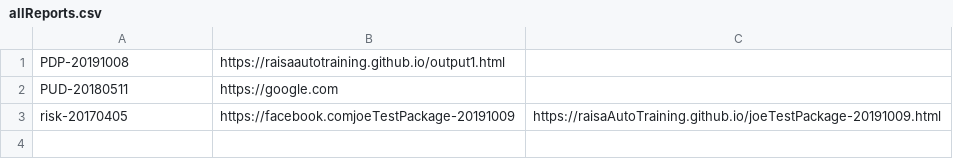
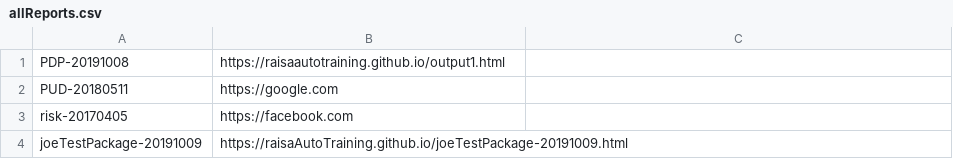
Before and after one commit to raisaAutoTraining/raisaAutoTraining.github.io, a CSV file: allReports.csv, drawn as a sheet.

Commit message:
joeTestPackage-20191009.html added

```diff
--- a/allReports.csv
+++ b/allReports.csv
@@ -2,2 +2,3 @@ PDP-20191008,https://raisaautotraining.github.io/output1.html
 PUD-20180511,https://google.com
-risk-20170405,https://facebook.comjoeTestPackage-20191009,https://raisaAutoTraining.github.io/joeTestPackage-20191009.html
+risk-20170405,https://facebook.com
+joeTestPackage-20191009,https://raisaAutoTraining.github.io/joeTestPackage-20191009.html
```
